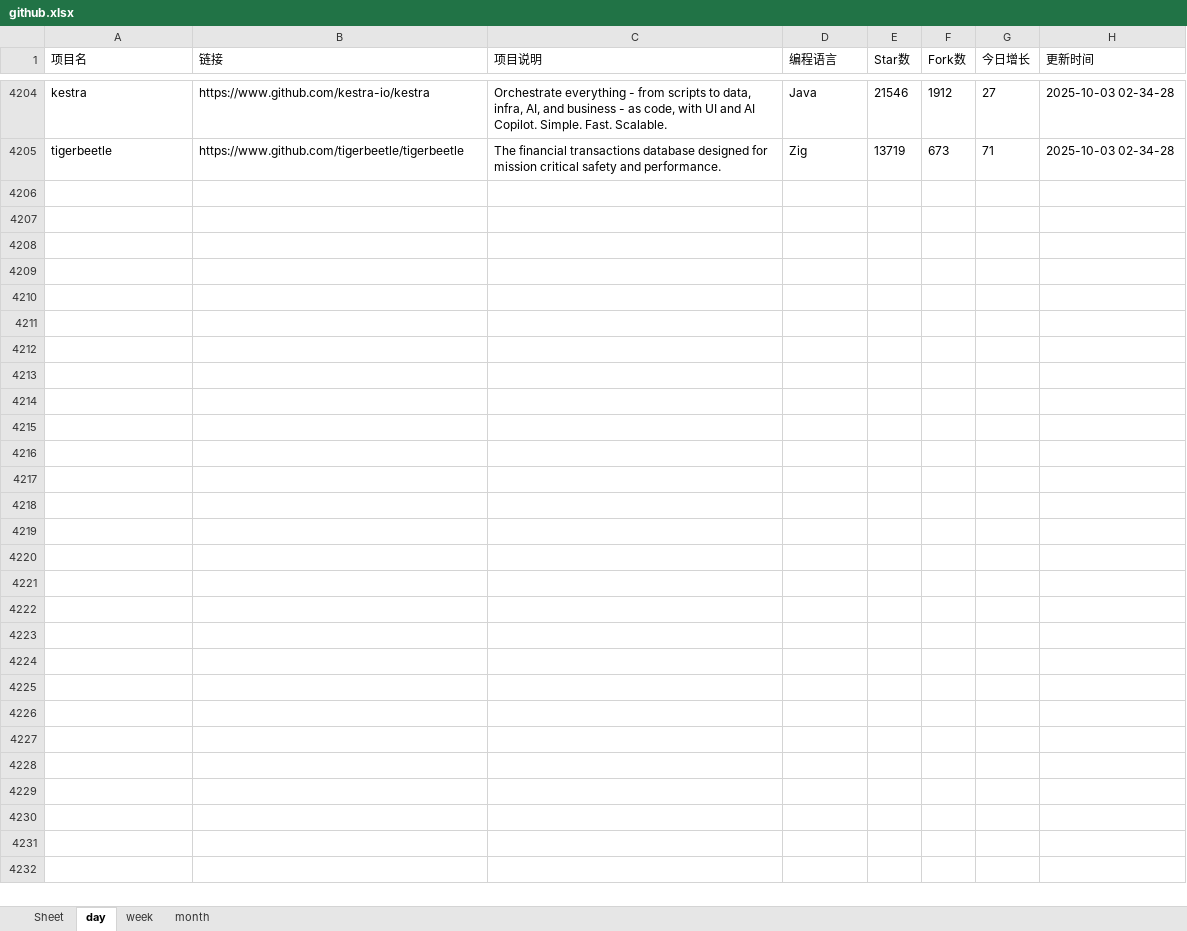
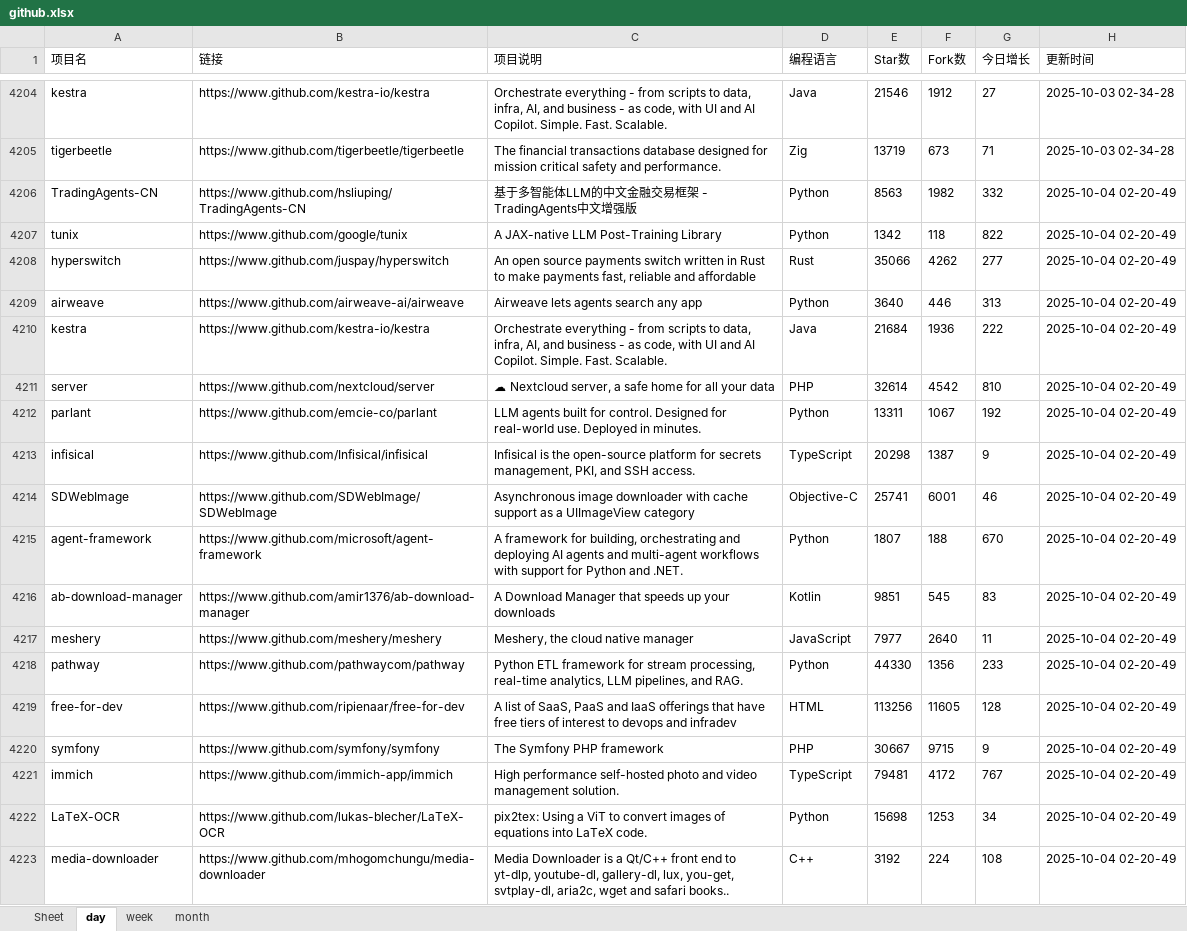
Before and after one commit to WHG555/github-today-repositories, an Excel workbook: github.xlsx, sheet day, drawn as a sheet; only a part is shown, gaps mark what is left out; values as stored, in another font and other column widths than the file's, no borders; the diff names each change by its address in the sheet, - before the commit and + after, or states it on an @@ line.

```diff
--- a/github.xlsx (sheet day)
+++ b/github.xlsx (sheet day)
+row 4206: TradingAgents-CN | https://www.github.com/hsliuping/TradingAgents-CN | 基于多智能体LLM的中文金融交易框架 - TradingAgents中文增强版 | Python | 8563 | 1982 | 332 | 2025-10-04 02-20-49
+row 4207: tunix | https://www.github.com/google/tunix | A JAX-native LLM Post-Training Library | Python | 1342 | 118 | 822 | 2025-10-04 02-20-49
+row 4208: hyperswitch | https://www.github.com/juspay/hyperswitch | An open source payments switch written in Rust to make payments fast, reliable and affordable | Rust | 35066 | 4262 | 277 | 2025-10-04 02-20-49
+row 4209: airweave | https://www.github.com/airweave-ai/airweave | Airweave lets agents search any app | Python | 3640 | 446 | 313 | 2025-10-04 02-20-49
+row 4210: kestra | https://www.github.com/kestra-io/kestra | Orchestrate everything - from scripts to data, infra, AI, and business - as code, with UI and AI Copilot. Simple. Fast. Scalable. | Java | 21684 | 1936 | 222 | 2025-10-04 02-20-49
+row 4211: server | https://www.github.com/nextcloud/server | ☁ Nextcloud server, a safe home for all your data | PHP | 32614 | 4542 | 810 | 2025-10-04 02-20-49
+row 4212: parlant | https://www.github.com/emcie-co/parlant | LLM agents built for control. Designed for real-world use. Deployed in minutes. | Python | 13311 | 1067 | 192 | 2025-10-04 02-20-49
+row 4213: infisical | https://www.github.com/Infisical/infisical | Infisical is the open-source platform for secrets management, PKI, and SSH access. | TypeScript | 20298 | 1387 | 9 | 2025-10-04 02-20-49
+row 4214: SDWebImage | https://www.github.com/SDWebImage/SDWebImage | Asynchronous image downloader with cache support as a UIImageView category | Objective-C | 25741 | 6001 | 46 | 2025-10-04 02-20-49
+row 4215: agent-framework | https://www.github.com/microsoft/agent-framework | A framework for building, orchestrating and deploying AI agents and multi-agent workflows with support for Python and .NET. | Python | 1807 | 188 | 670 | 2025-10-04 02-20-49
+row 4216: ab-download-manager | https://www.github.com/amir1376/ab-download-manager | A Download Manager that speeds up your downloads | Kotlin | 9851 | 545 | 83 | 2025-10-04 02-20-49
+row 4217: meshery | https://www.github.com/meshery/meshery | Meshery, the cloud native manager | JavaScript | 7977 | 2640 | 11 | 2025-10-04 02-20-49
+row 4218: pathway | https://www.github.com/pathwaycom/pathway | Python ETL framework for stream processing, real-time analytics, LLM pipelines, and RAG. | Python | 44330 | 1356 | 233 | 2025-10-04 02-20-49
+row 4219: free-for-dev | https://www.github.com/ripienaar/free-for-dev | A list of SaaS, PaaS and IaaS offerings that have free tiers of interest to devops and infradev | HTML | 113256 | 11605 | 128 | 2025-10-04 02-20-49
+row 4220: symfony | https://www.github.com/symfony/symfony | The Symfony PHP framework | PHP | 30667 | 9715 | 9 | 2025-10-04 02-20-49
+row 4221: immich | https://www.github.com/immich-app/immich | High performance self-hosted photo and video management solution. | TypeScript | 79481 | 4172 | 767 | 2025-10-04 02-20-49
+row 4222: LaTeX-OCR | https://www.github.com/lukas-blecher/LaTeX-OCR | pix2tex: Using a ViT to convert images of equations into LaTeX code. | Python | 15698 | 1253 | 34 | 2025-10-04 02-20-49
+row 4223: media-downloader | https://www.github.com/mhogomchungu/media-downloader | Media Downloader is a Qt/C++ front end to yt-dlp, youtube-dl, gallery-dl, lux, you-get, svtplay-dl, aria2c, wget and safari books.. | C++ | 3192 | 224 | 108 | 2025-10-04 02-20-49
```
Also changed, not shown: sheet week, sheet month.
